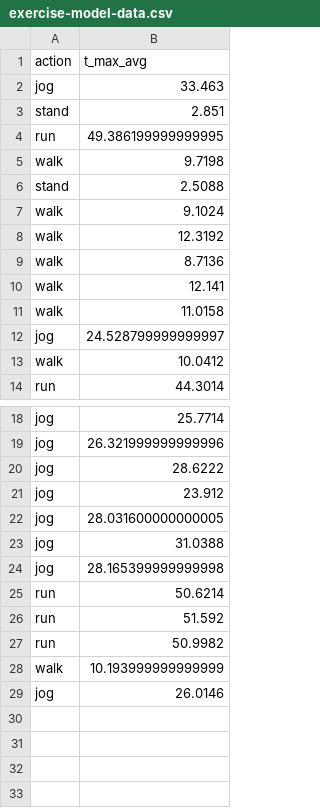
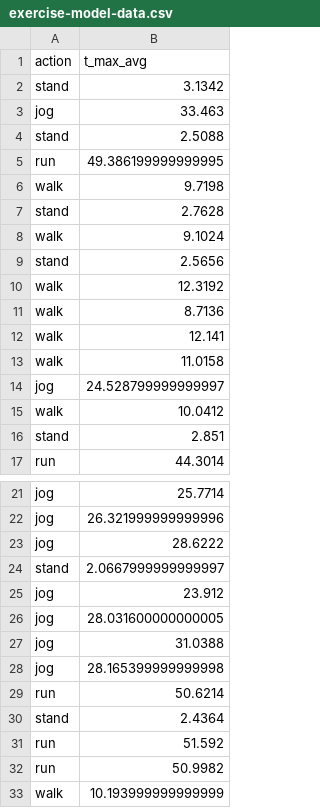
Before and after one commit to rishiDholliwar/WorkoutApp, a CSV file: CalorieCounter/exercise-model-data.csv, drawn as a sheet; only a part is shown, gaps mark what is left out; the shorter side is filled out with more unchanged rows.

Commit message:
fixed standing

```diff
--- a/CalorieCounter/exercise-model-data.csv
+++ b/CalorieCounter/exercise-model-data.csv
@@ -1,8 +1,10 @@
 action,t_max_avg
+stand,3.1342
 jog,33.463
-stand,2.851
+stand,2.5088
 run,49.386199999999995
 walk,9.7198
-stand,2.5088
+stand,2.7628
 walk,9.1024
+stand,2.5656
 walk,12.3192
@@ -13,2 +15,3 @@ jog,24.528799999999997
 walk,10.0412
+stand,2.851
 run,44.3014
@@ -20,2 +23,3 @@ jog,26.321999999999996
 jog,28.6222
+stand,2.0667999999999997
 jog,23.912
@@ -25,2 +29,3 @@ jog,28.165399999999998
 run,50.6214
+stand,2.4364
 run,51.592
```
Also changed, not shown: 14 other files.
